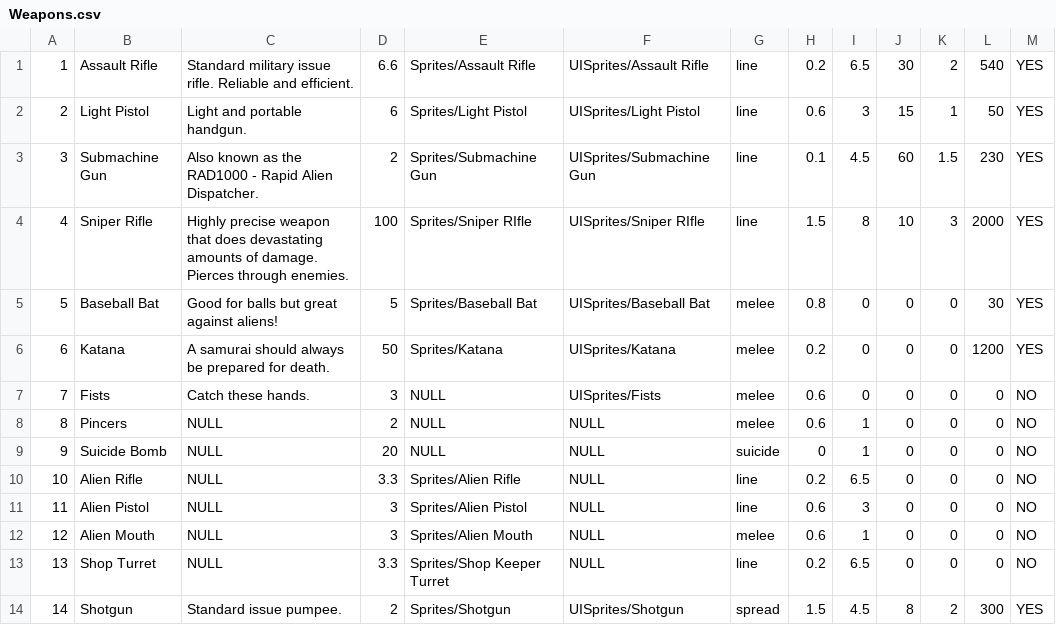
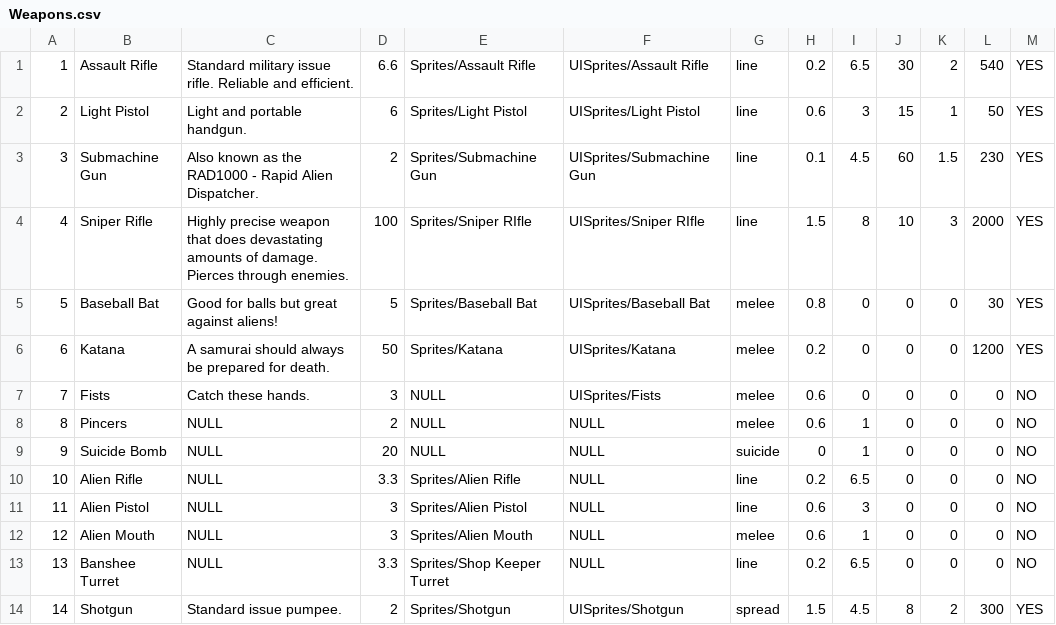
Before and after one commit to kieranchai/Exodus, a CSV file: Assets/Editor/CSVs/Weapons.csv, drawn as a sheet.

Commit message:
update weapons and enemy csv to accomodate for more turret variation

```diff
--- a/Assets/Editor/CSVs/Weapons.csv
+++ b/Assets/Editor/CSVs/Weapons.csv
@@ -12,3 +12,3 @@
 12,Alien Mouth,NULL,3,Sprites/Alien Mouth,NULL,melee,0.6,1,0,0,0,NO
-13,Shop Turret,NULL,3.3,Sprites/Shop Keeper Turret,NULL,line,0.2,6.5,0,0,0,NO
+13,Banshee Turret,NULL,3.3,Sprites/Shop Keeper Turret,NULL,line,0.2,6.5,0,0,0,NO
 14,Shotgun,Standard issue pumpee. ,2,Sprites/Shotgun,UISprites/Shotgun,spread,1.5,4.5,8,2,300,YES
```
Also changed, not shown: Assets/Editor/CSVs/Enemies.csv, 8 other files.
